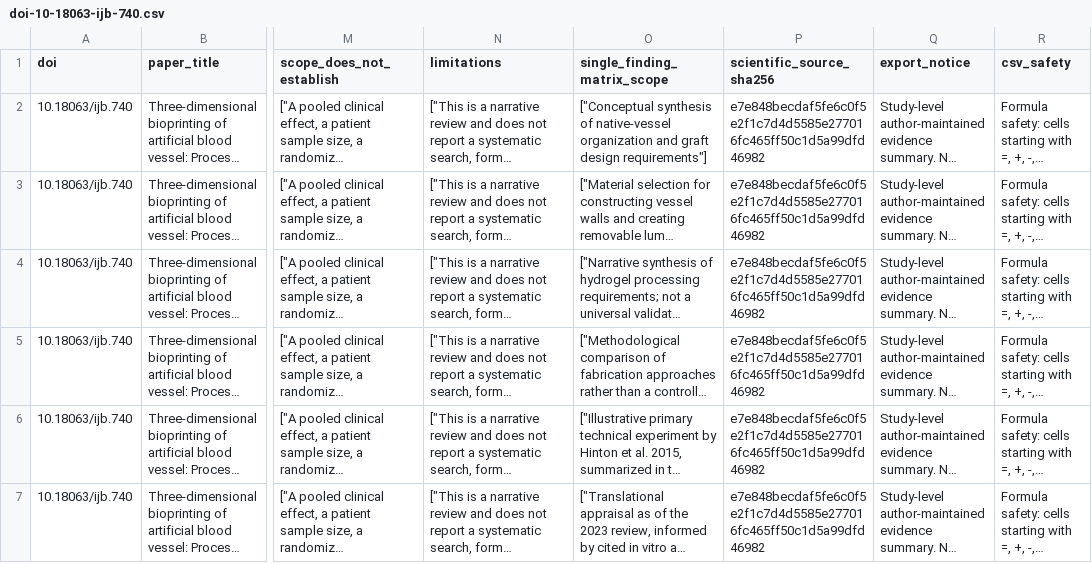
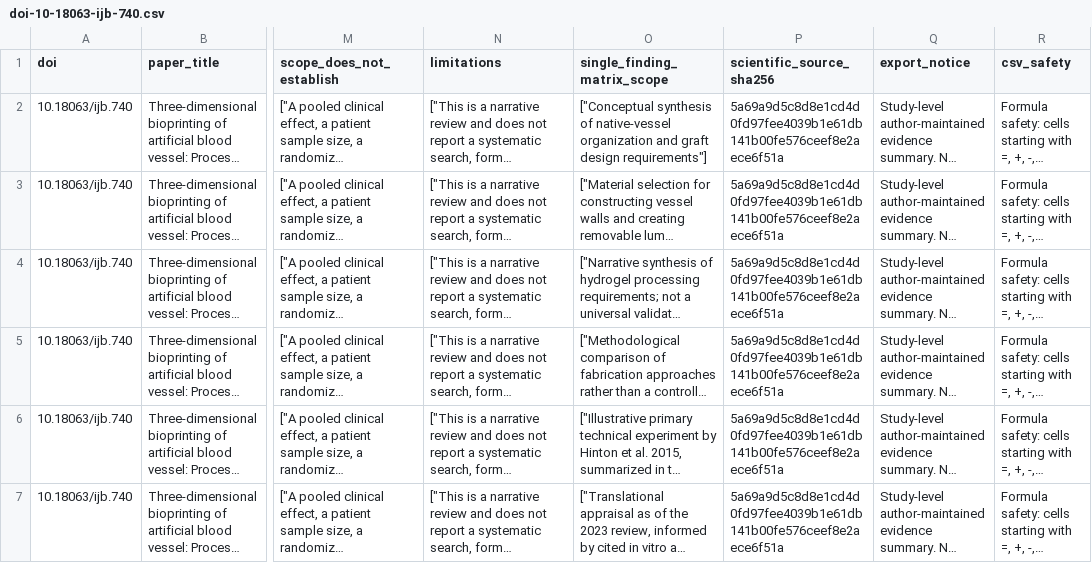
Before and after one commit to DrZoggg/Ge-Zhang.github.io, a CSV file: assets/evidence/doi-10-18063-ijb-740.csv, drawn as a sheet; only a part is shown, gaps mark what is left out; long unchanged cells end in …; the diff names each change by its address in the sheet, - before the commit and + after, or states it on an @@ line.

```diff
--- a/assets/evidence/doi-10-18063-ijb-740.csv
+++ b/assets/evidence/doi-10-18063-ijb-740.csv
-P2:P7 (scientific_source_sha256): e7e848becdaf5fe6c0f5e2f1c7d4d5585e277016fc465ff50c1d5a99dfd46982
+P2:P7 (scientific_source_sha256): 5a69a9d5c8d8e1cd4d0fd97fee4039b1e61db141b00fe576ceef8e2aece6f51a
```
Also changed, not shown: 5 other files.
